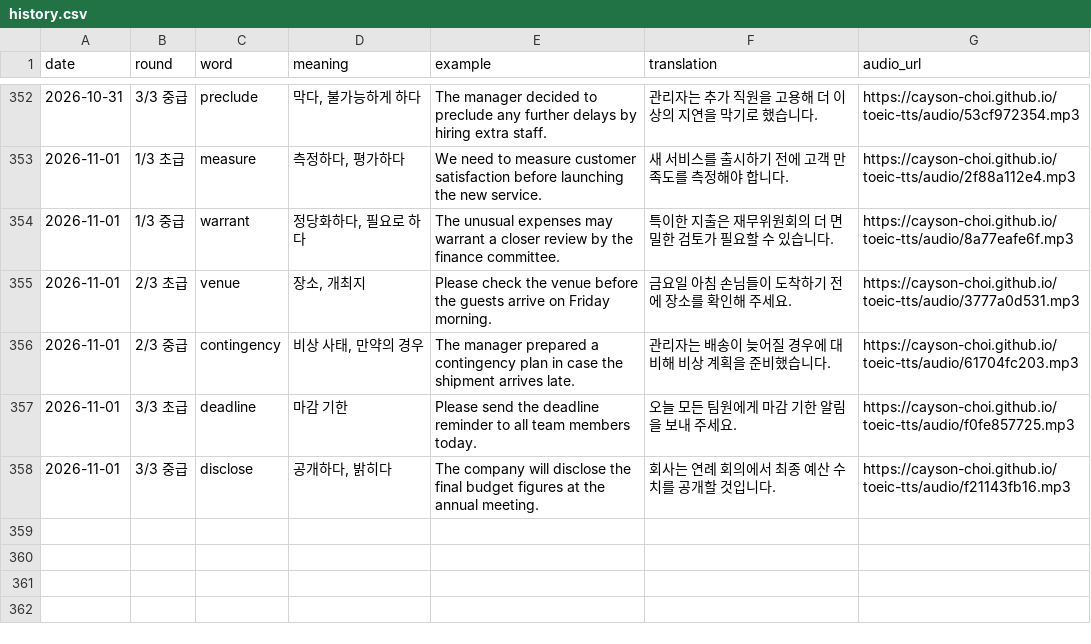
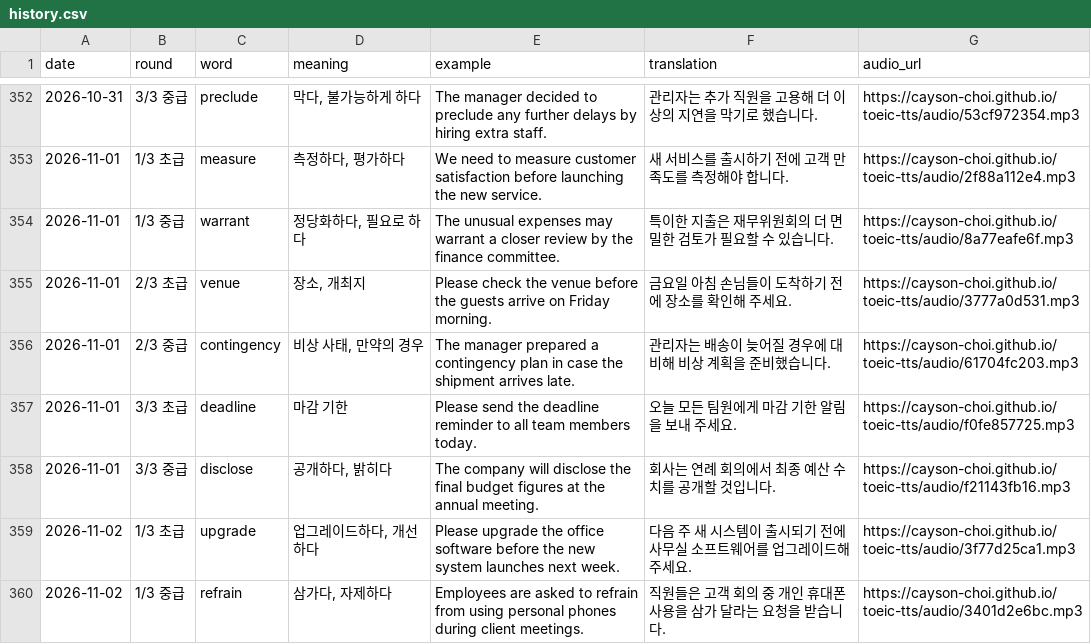
Before and after one commit to Cayson-Choi/toeic-tts, a CSV file: history.csv, drawn as a sheet; only a part is shown, gaps mark what is left out.

```diff
--- a/history.csv
+++ b/history.csv
@@ -358 +358,3 @@
 2026-11-01,3/3 중급,disclose,"공개하다, 밝히다",The company will disclose the final budget figures at the annual meeting.,회사는 연례 회의에서 최종 예산 수치를 공개할 것입니다.,https://cayson-choi.github.io/toeic-tts/audio/f21143fb16.mp3
+2026-11-02,1/3 초급,upgrade,"업그레이드하다, 개선하다",Please upgrade the office software before the new system launches next week.,다음 주 새 시스템이 출시되기 전에 사무실 소프트웨어를 업그레이드해 주세요.,https://cayson-choi.github.io/toeic-tts/audio/3f77d25ca1.mp3
+2026-11-02,1/3 중급,refrain,"삼가다, 자제하다",Employees are asked to refrain from using personal phones during client meetings.,직원들은 고객 회의 중 개인 휴대폰 사용을 삼가 달라는 요청을 받습니다.,https://cayson-choi.github.io/toeic-tts/audio/3401d2e6bc.mp3
```
